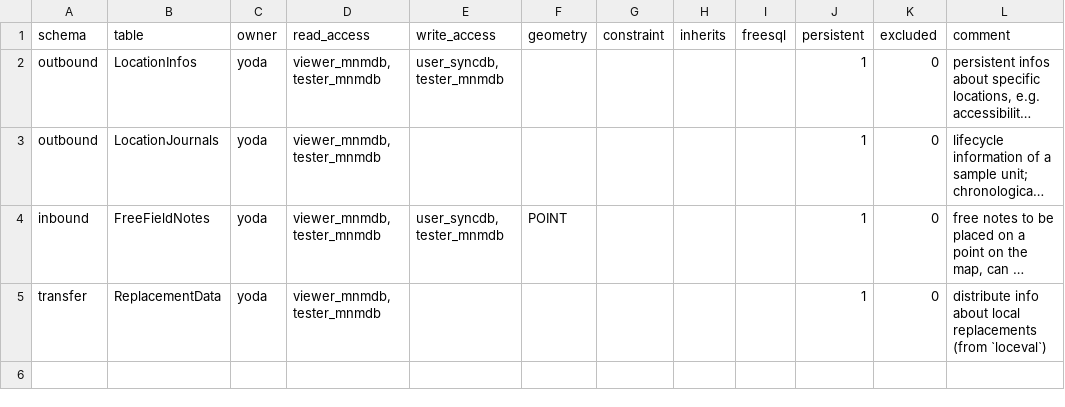
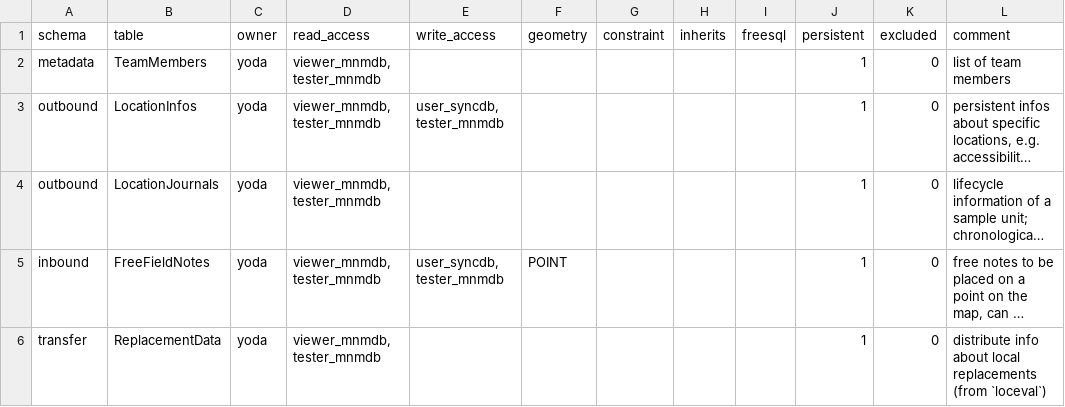
Before and after one commit to inbo/n2khab-mne-monitoring, a CSV file: 900_database_organization/mnmsyncdb_dev_structure/TABLES.csv, drawn as a sheet; long unchanged cells end in …; the diff names each change by its address in the sheet, - before the commit and + after, or states it on an @@ line.

```diff
--- a/900_database_organization/mnmsyncdb_dev_structure/TABLES.csv
+++ b/900_database_organization/mnmsyncdb_dev_structure/TABLES.csv
+row 2: metadata | TeamMembers | yoda | viewer_mnmdb, tester_mnmdb |  |  |  |  |  | 1 | 0 | list of team members
```
Also changed, not shown: 7 other files.
